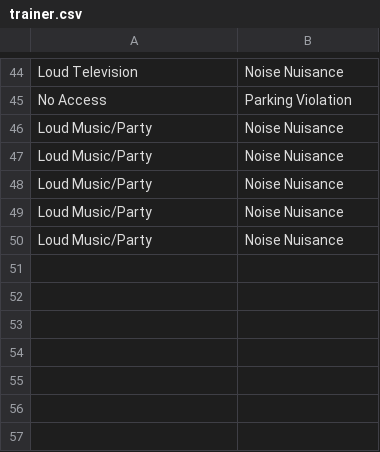
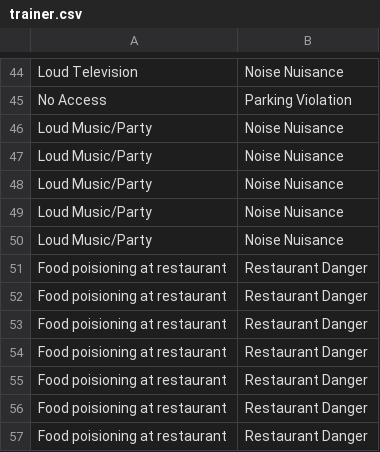
Before and after one commit to chumomega/cuny-hackathon, a CSV file: trainer.csv, drawn as a sheet; only a part is shown, gaps mark what is left out; the diff names each change by its address in the sheet, - before the commit and + after, or states it on an @@ line.

Commit message:
Add files via upload

```diff
--- a/trainer.csv
+++ b/trainer.csv
+row 51: Food poisioning at restaurant | Restaurant Danger
+row 52: Food poisioning at restaurant | Restaurant Danger
+row 53: Food poisioning at restaurant | Restaurant Danger
+row 54: Food poisioning at restaurant | Restaurant Danger
+row 55: Food poisioning at restaurant | Restaurant Danger
+row 56: Food poisioning at restaurant | Restaurant Danger
+row 57: Food poisioning at restaurant | Restaurant Danger
```
